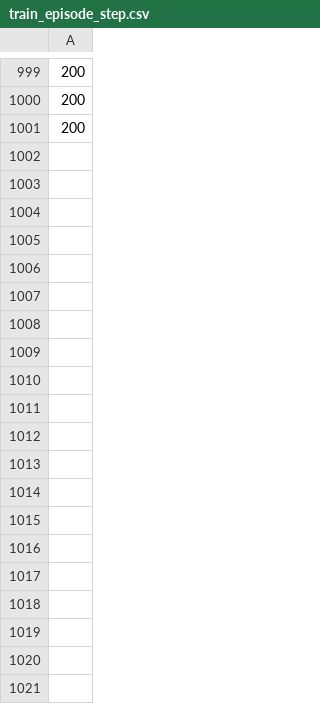
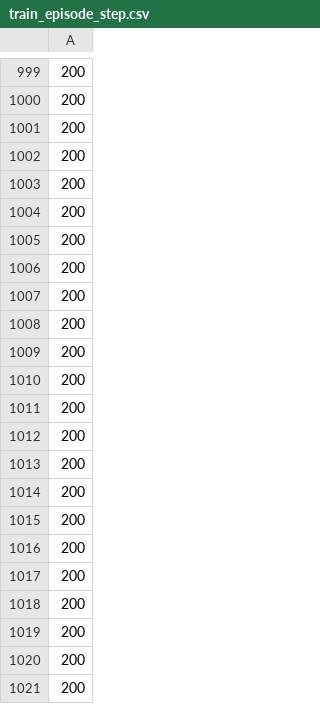
Before and after one commit to Sailero/BaseRL, a CSV file: model/Pendulum-v1/PPO/data_results/train_episode_step.csv, drawn as a sheet; only a part is shown, gaps mark what is left out; the diff covers the shown part only; the diff names each change by its address in the sheet, - before the commit and + after, or states it on an @@ line.

```diff
--- a/model/Pendulum-v1/PPO/data_results/train_episode_step.csv
+++ b/model/Pendulum-v1/PPO/data_results/train_episode_step.csv
+row 1002: 200
+row 1003: 200
+row 1004: 200
+row 1005: 200
+row 1006: 200
+row 1007: 200
+row 1008: 200
+row 1009: 200
+row 1010: 200
+row 1011: 200
+row 1012: 200
+row 1013: 200
+row 1014: 200
+row 1015: 200
+row 1016: 200
+row 1017: 200
+row 1018: 200
+row 1019: 200
+row 1020: 200
+row 1021: 200
```
Also changed, not shown: 80 added rows elsewhere in this file, model/Pendulum-v1/PPO/data_results/agent_returns.csv, model/Pendulum-v1/PPO/data_results/game_results.csv, 44 other files.
